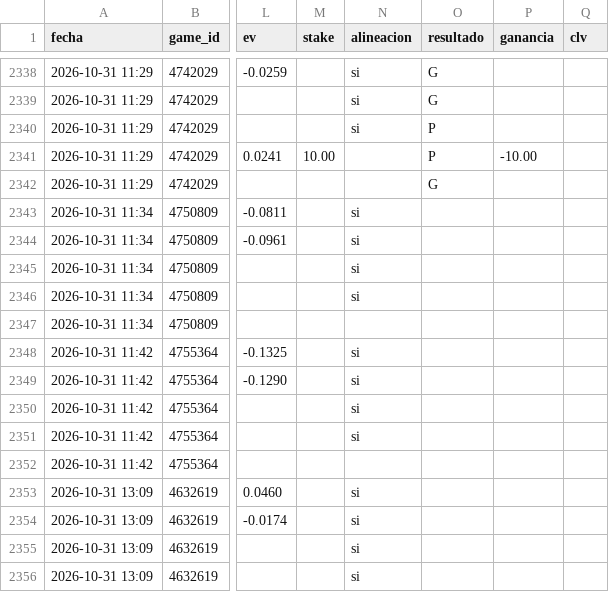
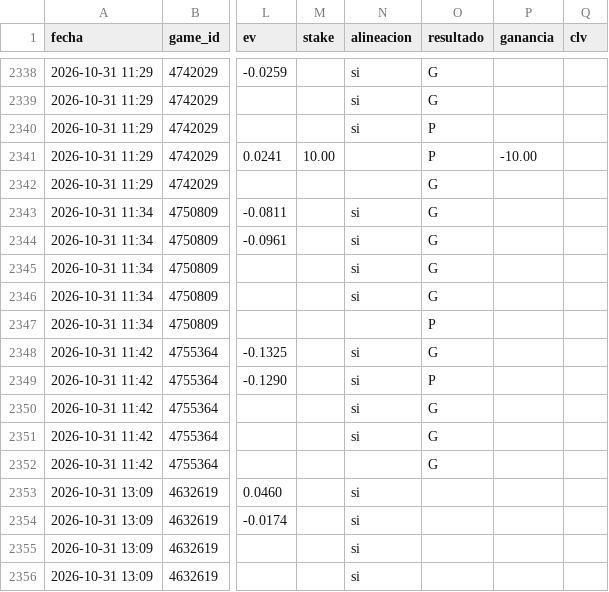
Before and after one commit to JoseVilcatoma/picks-bot, a CSV file: data/picks.csv, drawn as a sheet; only a part is shown, gaps mark what is left out; the diff names each change by its address in the sheet, - before the commit and + after, or states it on an @@ line.

```diff
--- a/data/picks.csv
+++ b/data/picks.csv
-O2343:O2346 (resultado): (empty)
+O2343:O2346 (resultado): G
-O2347 (resultado): (empty)
+O2347 (resultado): P
-O2348 (resultado): (empty)
+O2348 (resultado): G
-O2349 (resultado): (empty)
+O2349 (resultado): P
-O2350:O2352 (resultado): (empty)
+O2350:O2352 (resultado): G
```
Also changed, not shown: 4 other files.
